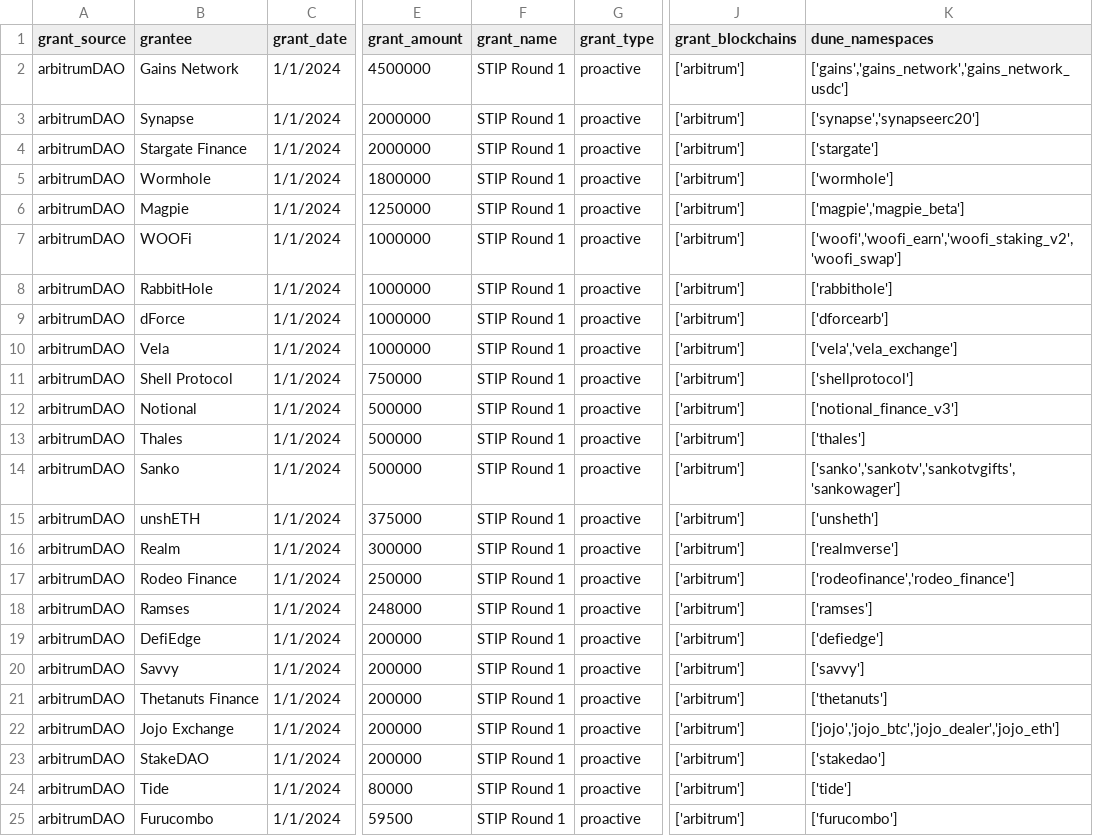
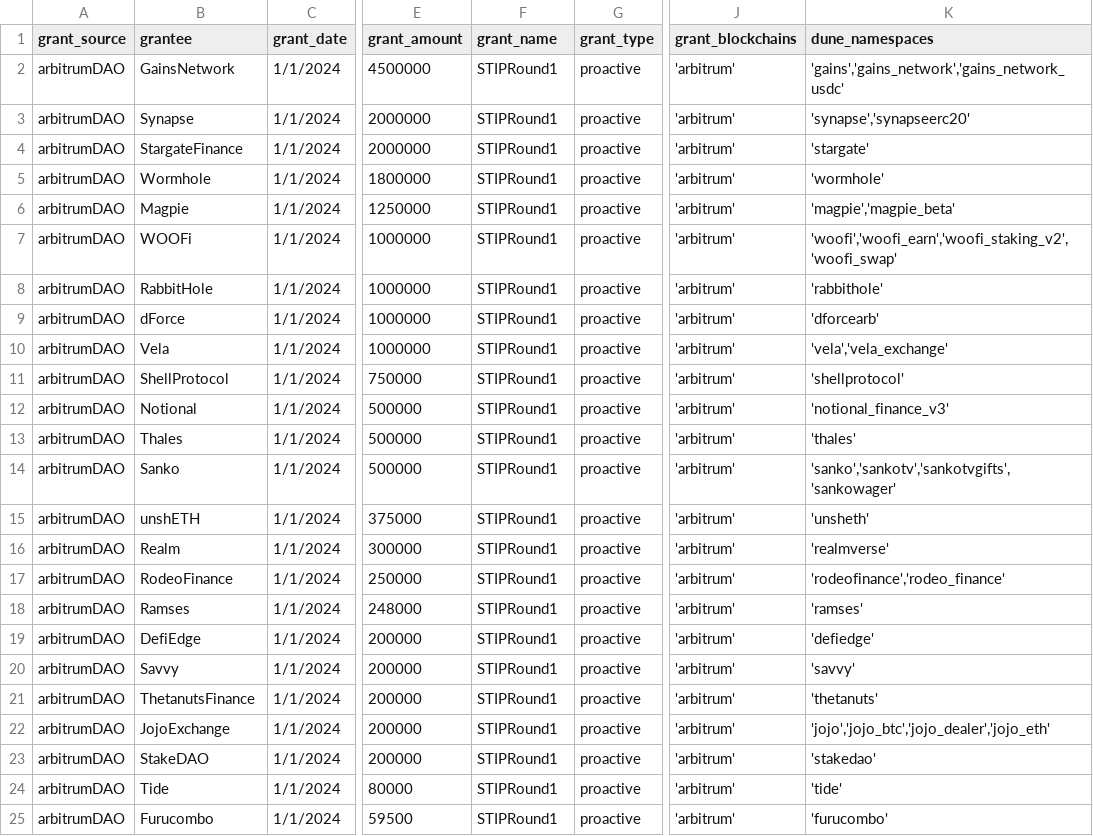
Before and after one commit to andrewhong5297/Crypto-Grants-Analysis, a CSV file: uploads/evm_grants.csv, drawn as a sheet; only a part is shown, gaps mark what is left out; the diff covers the shown part only; the diff names each change by its address in the sheet, - before the commit and + after, or states it on an @@ line.

Commit message:
push csv

```diff
--- a/uploads/evm_grants.csv
+++ b/uploads/evm_grants.csv
-B2 (grantee): Gains Network
+B2 (grantee): GainsNetwork
-F2:F25 (grant_name): STIP Round 1
+F2:F25 (grant_name): STIPRound1
-J2:J25 (grant_blockchains): ['arbitrum']
+J2:J25 (grant_blockchains): 'arbitrum'
-K2 (dune_namespaces): ['gains','gains_network','gains_network_usdc']
+K2 (dune_namespaces): 'gains','gains_network','gains_network_usdc'
-K3 (dune_namespaces): ['synapse','synapseerc20']
+K3 (dune_namespaces): 'synapse','synapseerc20'
-B4 (grantee): Stargate Finance
+B4 (grantee): StargateFinance
-K4 (dune_namespaces): ['stargate']
+K4 (dune_namespaces): 'stargate'
-K5 (dune_namespaces): ['wormhole']
+K5 (dune_namespaces): 'wormhole'
-K6 (dune_namespaces): ['magpie','magpie_beta']
+K6 (dune_namespaces): 'magpie','magpie_beta'
-K7 (dune_namespaces): ['woofi','woofi_earn','woofi_staking_v2','woofi_swap']
+K7 (dune_namespaces): 'woofi','woofi_earn','woofi_staking_v2','woofi_swap'
-K8 (dune_namespaces): ['rabbithole']
+K8 (dune_namespaces): 'rabbithole'
-K9 (dune_namespaces): ['dforcearb']
+K9 (dune_namespaces): 'dforcearb'
-K10 (dune_namespaces): ['vela','vela_exchange']
+K10 (dune_namespaces): 'vela','vela_exchange'
-B11 (grantee): Shell Protocol
+B11 (grantee): ShellProtocol
-K11 (dune_namespaces): ['shellprotocol']
+K11 (dune_namespaces): 'shellprotocol'
-K12 (dune_namespaces): ['notional_finance_v3']
+K12 (dune_namespaces): 'notional_finance_v3'
-K13 (dune_namespaces): ['thales']
+K13 (dune_namespaces): 'thales'
-K14 (dune_namespaces): ['sanko','sankotv','sankotvgifts','sankowager']
+K14 (dune_namespaces): 'sanko','sankotv','sankotvgifts','sankowager'
-K15 (dune_namespaces): ['unsheth']
+K15 (dune_namespaces): 'unsheth'
-K16 (dune_namespaces): ['realmverse']
+K16 (dune_namespaces): 'realmverse'
-B17 (grantee): Rodeo Finance
+B17 (grantee): RodeoFinance
-K17 (dune_namespaces): ['rodeofinance','rodeo_finance']
+K17 (dune_namespaces): 'rodeofinance','rodeo_finance'
-K18 (dune_namespaces): ['ramses']
+K18 (dune_namespaces): 'ramses'
-K19 (dune_namespaces): ['defiedge']
+K19 (dune_namespaces): 'defiedge'
-K20 (dune_namespaces): ['savvy']
+K20 (dune_namespaces): 'savvy'
-B21 (grantee): Thetanuts Finance
+B21 (grantee): ThetanutsFinance
-K21 (dune_namespaces): ['thetanuts']
+K21 (dune_namespaces): 'thetanuts'
-B22 (grantee): Jojo Exchange
+B22 (grantee): JojoExchange
-K22 (dune_namespaces): ['jojo','jojo_btc','jojo_dealer','jojo_eth']
+K22 (dune_namespaces): 'jojo','jojo_btc','jojo_dealer','jojo_eth'
-K23 (dune_namespaces): ['stakedao']
+K23 (dune_namespaces): 'stakedao'
-K24 (dune_namespaces): ['tide']
+K24 (dune_namespaces): 'tide'
-K25 (dune_namespaces): ['furucombo']
+K25 (dune_namespaces): 'furucombo'
```
Also changed, not shown: 104 edited cells elsewhere in this file.
